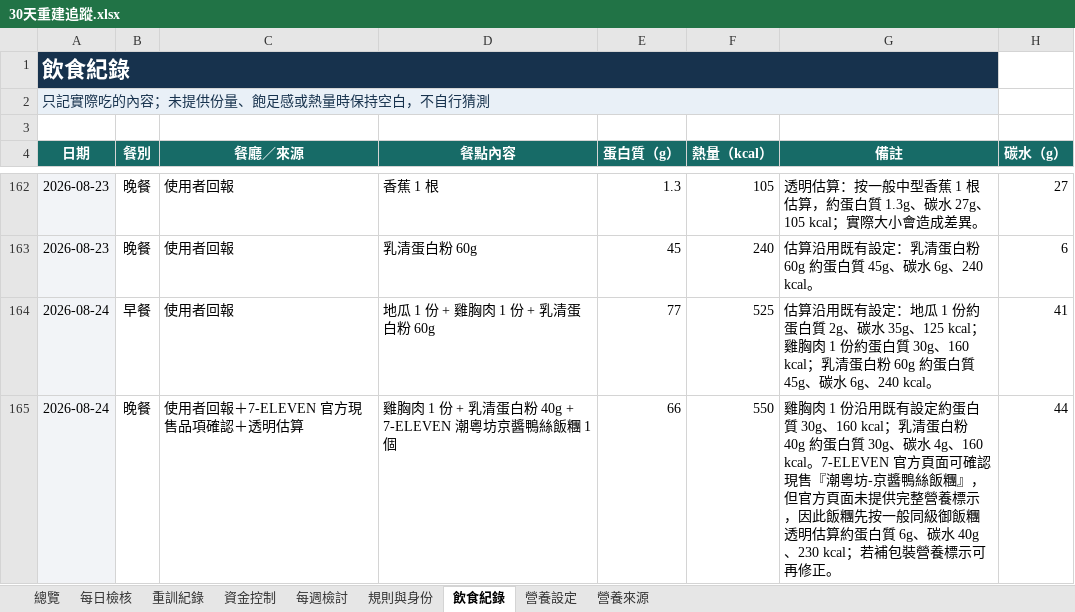
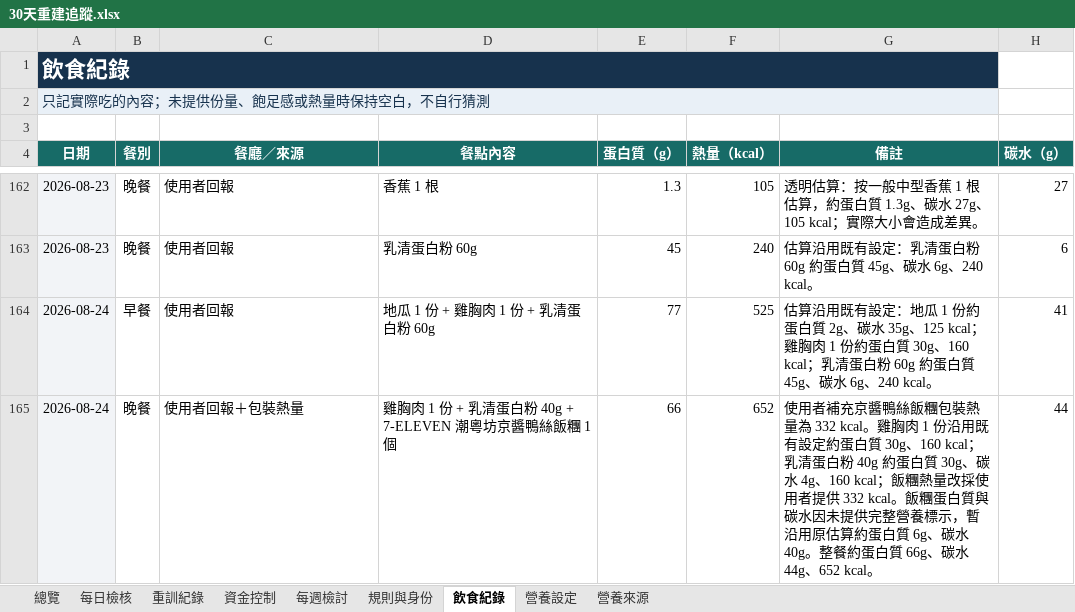
Before and after one commit to asadman1523/30-day-reset-tracker, an Excel workbook: 30天重建追蹤.xlsx, sheet 飲食紀錄, drawn as a sheet; only a part is shown, gaps mark what is left out; values as stored, in another font and other column widths than the file's, no borders; the diff names each change by its address in the sheet, - before the commit and + after, or states it on an @@ line.

```diff
--- a/30天重建追蹤.xlsx (sheet 飲食紀錄)
+++ b/30天重建追蹤.xlsx (sheet 飲食紀錄)
-C165 (餐廳／來源): 使用者回報＋7-ELEVEN 官方現售品項確認＋透明估算
+C165 (餐廳／來源): 使用者回報＋包裝熱量
-F165 (熱量（kcal）): 550
+F165 (熱量（kcal）): 652
-G165 (備註): 雞胸肉 1 份沿用既有設定約蛋白質 30g、160 kcal；乳清蛋白粉 40g 約蛋白質 30g、碳水 4g、160 kcal。7-ELEVEN 官方頁面可確認現售『潮粵坊-京醬鴨絲飯糰』，但官方頁面未提供完整營養標示，因此飯糰先按一般同級御飯糰透明估算約蛋白質 6g、碳水 40g、230 kcal；若補包裝營養標示可再修正。
+G165 (備註): 使用者補充京醬鴨絲飯糰包裝熱量為 332 kcal。雞胸肉 1 份沿用既有設定約蛋白質 30g、160 kcal；乳清蛋白粉 40g 約蛋白質 30g、碳水 4g、160 kcal；飯糰熱量改採使用者提供 332 kcal。飯糰蛋白質與碳水因未提供完整營養標示，暫沿用原估算約蛋白質 6g、碳水 40g。整餐約蛋白質 66g、碳水 44g、652 kcal。
```
Also changed, not shown: 3 other files.
